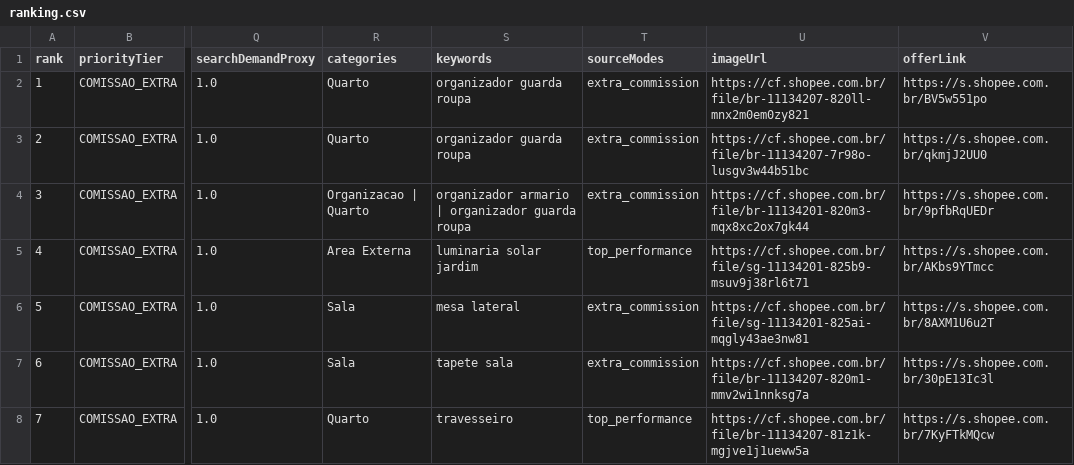
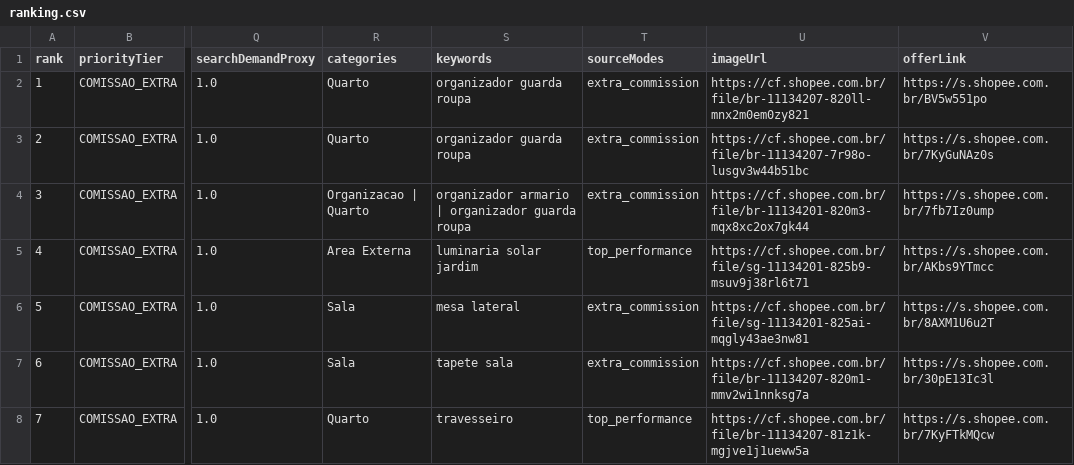
Before and after one commit to adelrib27/blogger-automation1, a CSV file: casa_decoracao/data/shopee_oportunidades/ranking.csv, drawn as a sheet; only a part is shown, gaps mark what is left out; the diff covers the shown part only; the diff names each change by its address in the sheet, - before the commit and + after, or states it on an @@ line.

```diff
--- a/casa_decoracao/data/shopee_oportunidades/ranking.csv
+++ b/casa_decoracao/data/shopee_oportunidades/ranking.csv
-V3 (offerLink): https://s.shopee.com.br/qkmjJ2UU0
+V3 (offerLink): https://s.shopee.com.br/7KyGuNAz0s
-V4 (offerLink): https://s.shopee.com.br/9pfbRqUEDr
+V4 (offerLink): https://s.shopee.com.br/7fb7Iz0ump
```
Also changed, not shown: 20 edited cells elsewhere in this file, 7 other files.
